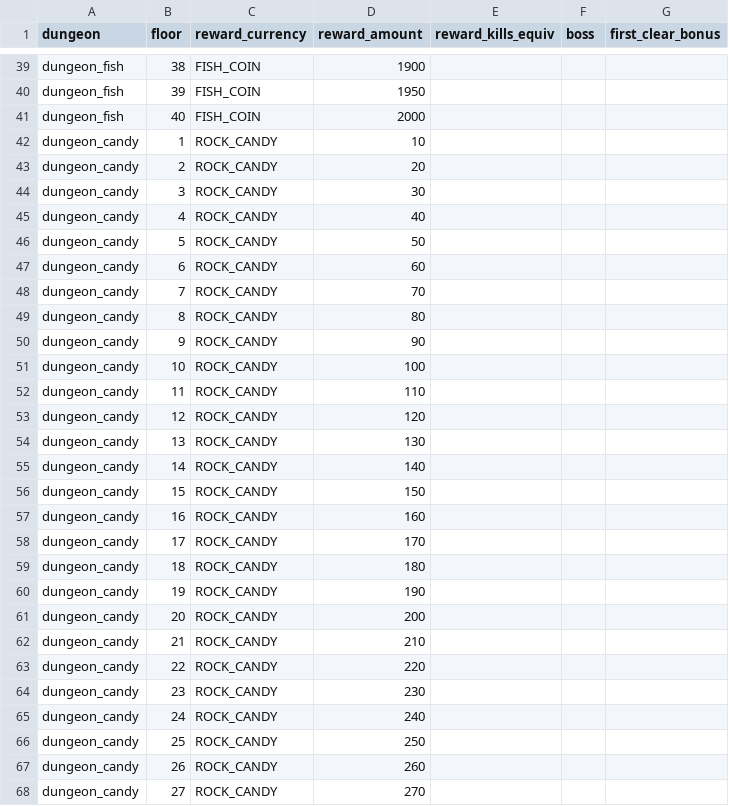
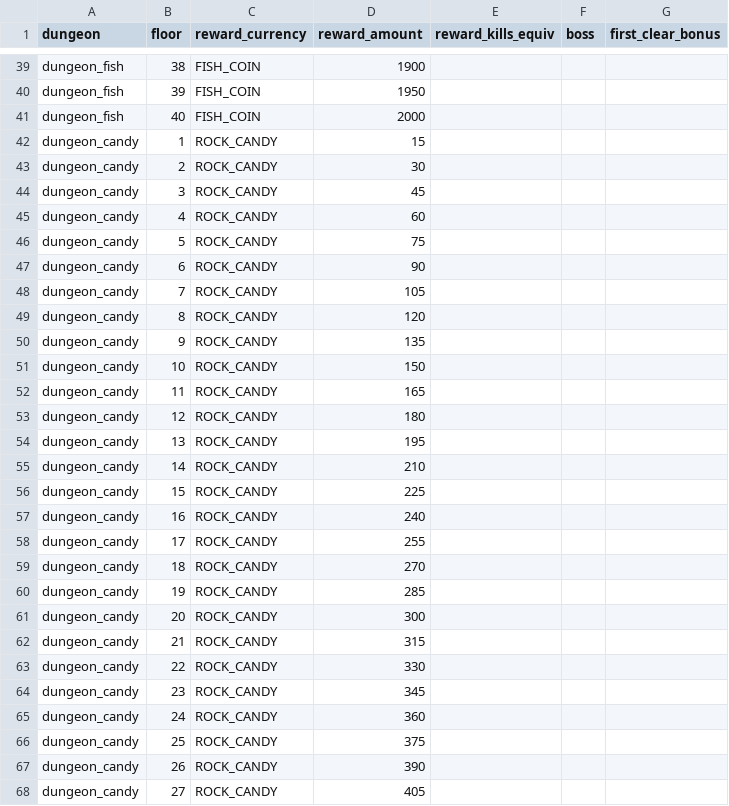
Before and after one commit to kjew2/herocat, a CSV file: content_src/dungeon_floors.csv, drawn as a sheet; only a part is shown, gaps mark what is left out; the diff covers the shown part only.

```diff
--- a/content_src/dungeon_floors.csv
+++ b/content_src/dungeon_floors.csv
@@ -41,28 +41,28 @@ dungeon_fish,39,FISH_COIN,1950,,,
 dungeon_fish,40,FISH_COIN,2000,,,
-dungeon_candy,1,ROCK_CANDY,10,,,
-dungeon_candy,2,ROCK_CANDY,20,,,
-dungeon_candy,3,ROCK_CANDY,30,,,
-dungeon_candy,4,ROCK_CANDY,40,,,
-dungeon_candy,5,ROCK_CANDY,50,,,
-dungeon_candy,6,ROCK_CANDY,60,,,
-dungeon_candy,7,ROCK_CANDY,70,,,
-dungeon_candy,8,ROCK_CANDY,80,,,
-dungeon_candy,9,ROCK_CANDY,90,,,
-dungeon_candy,10,ROCK_CANDY,100,,,
-dungeon_candy,11,ROCK_CANDY,110,,,
-dungeon_candy,12,ROCK_CANDY,120,,,
-dungeon_candy,13,ROCK_CANDY,130,,,
-dungeon_candy,14,ROCK_CANDY,140,,,
-dungeon_candy,15,ROCK_CANDY,150,,,
-dungeon_candy,16,ROCK_CANDY,160,,,
-dungeon_candy,17,ROCK_CANDY,170,,,
-dungeon_candy,18,ROCK_CANDY,180,,,
-dungeon_candy,19,ROCK_CANDY,190,,,
-dungeon_candy,20,ROCK_CANDY,200,,,
-dungeon_candy,21,ROCK_CANDY,210,,,
-dungeon_candy,22,ROCK_CANDY,220,,,
-dungeon_candy,23,ROCK_CANDY,230,,,
-dungeon_candy,24,ROCK_CANDY,240,,,
-dungeon_candy,25,ROCK_CANDY,250,,,
-dungeon_candy,26,ROCK_CANDY,260,,,
-dungeon_candy,27,ROCK_CANDY,270,,,
+dungeon_candy,1,ROCK_CANDY,15,,,
+dungeon_candy,2,ROCK_CANDY,30,,,
+dungeon_candy,3,ROCK_CANDY,45,,,
+dungeon_candy,4,ROCK_CANDY,60,,,
+dungeon_candy,5,ROCK_CANDY,75,,,
+dungeon_candy,6,ROCK_CANDY,90,,,
+dungeon_candy,7,ROCK_CANDY,105,,,
+dungeon_candy,8,ROCK_CANDY,120,,,
+dungeon_candy,9,ROCK_CANDY,135,,,
+dungeon_candy,10,ROCK_CANDY,150,,,
+dungeon_candy,11,ROCK_CANDY,165,,,
+dungeon_candy,12,ROCK_CANDY,180,,,
+dungeon_candy,13,ROCK_CANDY,195,,,
+dungeon_candy,14,ROCK_CANDY,210,,,
+dungeon_candy,15,ROCK_CANDY,225,,,
+dungeon_candy,16,ROCK_CANDY,240,,,
+dungeon_candy,17,ROCK_CANDY,255,,,
+dungeon_candy,18,ROCK_CANDY,270,,,
+dungeon_candy,19,ROCK_CANDY,285,,,
+dungeon_candy,20,ROCK_CANDY,300,,,
+dungeon_candy,21,ROCK_CANDY,315,,,
+dungeon_candy,22,ROCK_CANDY,330,,,
+dungeon_candy,23,ROCK_CANDY,345,,,
+dungeon_candy,24,ROCK_CANDY,360,,,
+dungeon_candy,25,ROCK_CANDY,375,,,
+dungeon_candy,26,ROCK_CANDY,390,,,
+dungeon_candy,27,ROCK_CANDY,405,,,
```
Also changed, not shown: 13 edited cells elsewhere in this file, content_src/awakening.csv, content_src/dungeons.csv, 49 other files.
